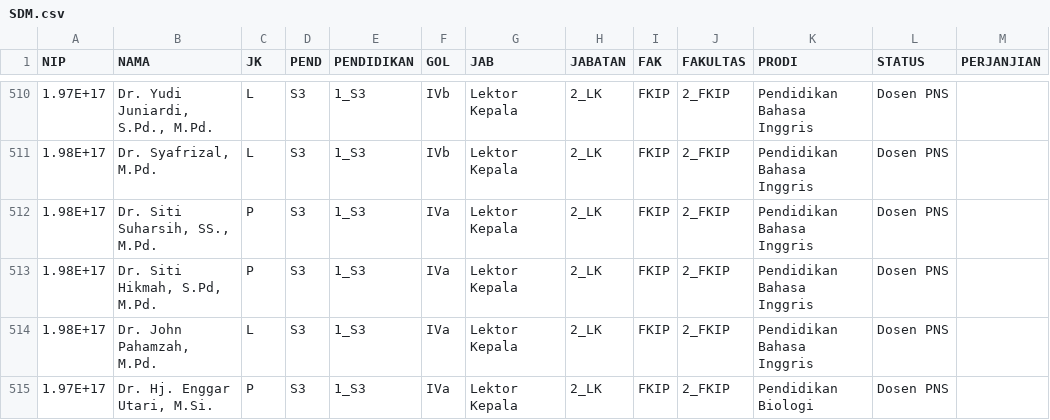
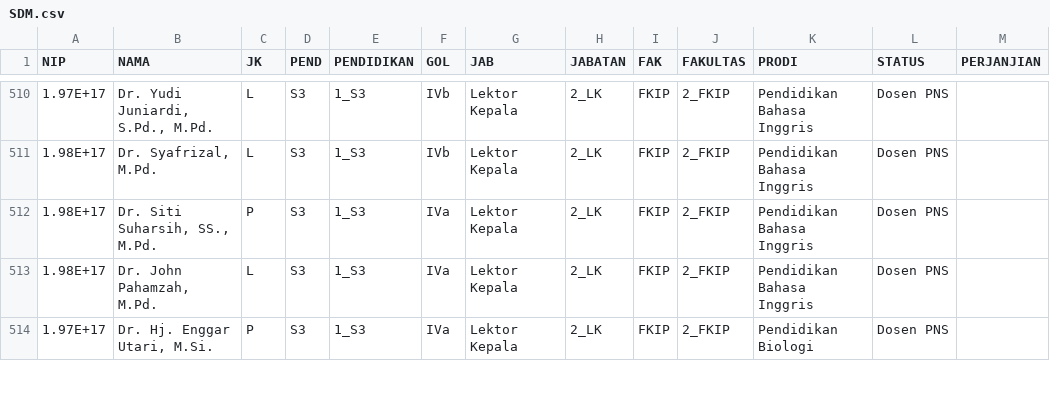
Before and after one commit to masdian/book, a CSV file: static/SDM.csv, drawn as a sheet; only a part is shown, gaps mark what is left out.

Commit message:
Bu Hikmah meninggal

```diff
--- a/static/SDM.csv
+++ b/static/SDM.csv
@@ -512,3 +512,2 @@ NIP,NAMA,JK,PEND,PENDIDIKAN,GOL,JAB,JABATAN,FAK,FAKULTAS,PRODI,STATUS,PERJANJIAN
 1.98E+17,"Dr. Siti Suharsih, SS., M.Pd.",P,S3,1_S3,IVa,Lektor Kepala,2_LK,FKIP,2_FKIP,Pendidikan Bahasa Inggris,Dosen PNS,
-1.98E+17,"Dr. Siti Hikmah, S.Pd, M.Pd.",P,S3,1_S3,IVa,Lektor Kepala,2_LK,FKIP,2_FKIP,Pendidikan Bahasa Inggris,Dosen PNS,
 1.98E+17,"Dr. John Pahamzah, M.Pd.",L,S3,1_S3,IVa,Lektor Kepala,2_LK,FKIP,2_FKIP,Pendidikan Bahasa Inggris,Dosen PNS,
```
Also changed, not shown: 50 other files.
